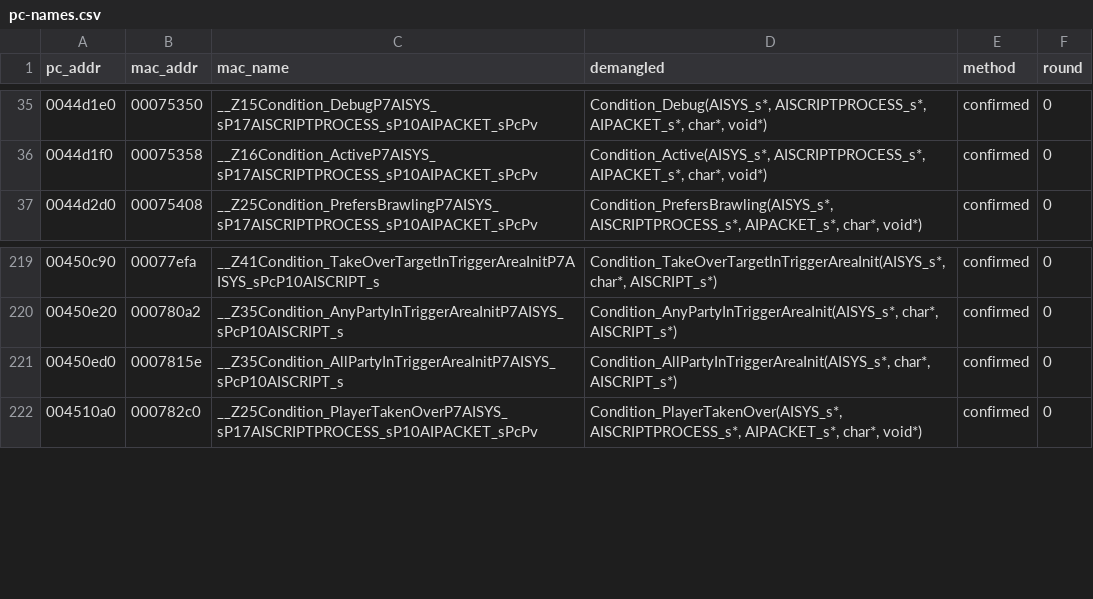
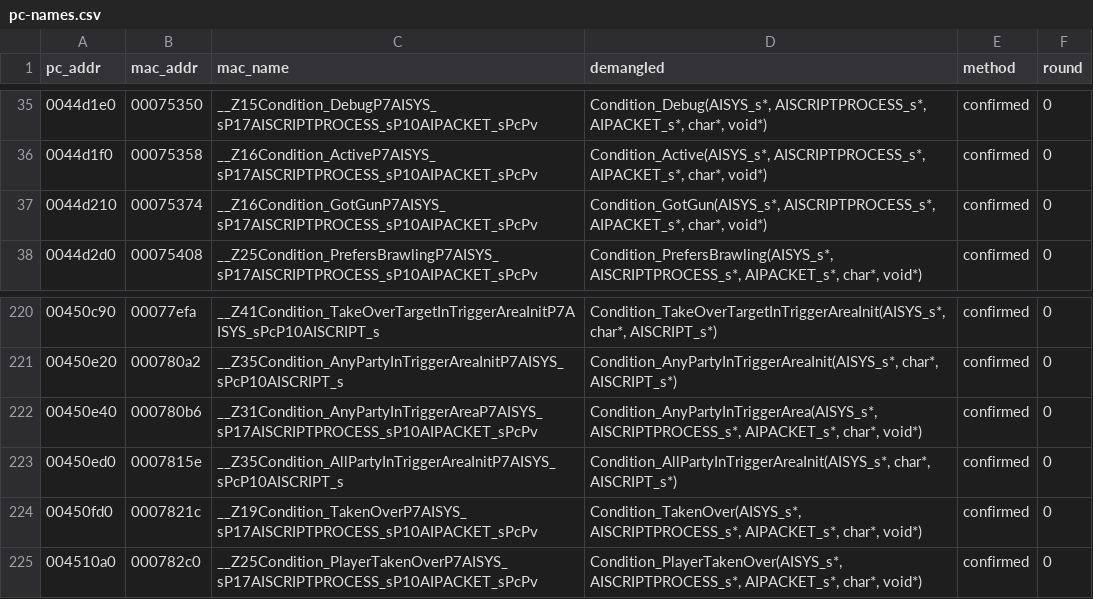
Before and after one commit to wasdhjklxyz/lbtvg, a CSV file: tools/symbols/pc-names.csv, drawn as a sheet; only a part is shown, gaps mark what is left out; the diff names each change by its address in the sheet, - before the commit and + after, or states it on an @@ line.

```diff
--- a/tools/symbols/pc-names.csv
+++ b/tools/symbols/pc-names.csv
+row 37: 0044d210 | 00075374 | __Z16Condition_GotGunP7AISYS_sP17AISCRIPTPROCESS_sP10AIPACKET_sPcPv | Condition_GotGun(AISYS_s*, AISCRIPTPROCESS_s*, AIPACKET_s*, char*, void*) | confirmed | 0
+row 222: 00450e40 | 000780b6 | __Z31Condition_AnyPartyInTriggerAreaP7AISYS_sP17AISCRIPTPROCESS_sP10AIPACKET_sPcPv | Condition_AnyPartyInTriggerArea(AISYS_s*, AISCRIPTPROCESS_s*, AIPACKET_s*, char*, void*) | confirmed | 0
+row 224: 00450fd0 | 0007821c | __Z19Condition_TakenOverP7AISYS_sP17AISCRIPTPROCESS_sP10AIPACKET_sPcPv | Condition_TakenOver(AISYS_s*, AISCRIPTPROCESS_s*, AIPACKET_s*, char*, void*) | confirmed | 0
```
Also changed, not shown: 7 other files.
